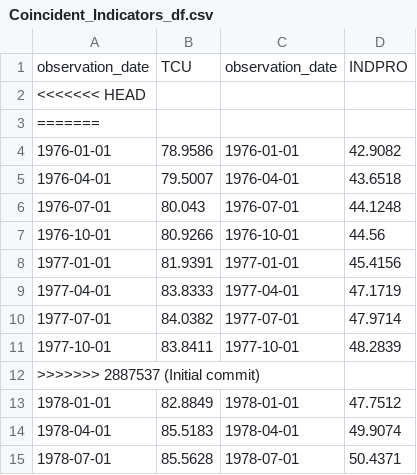
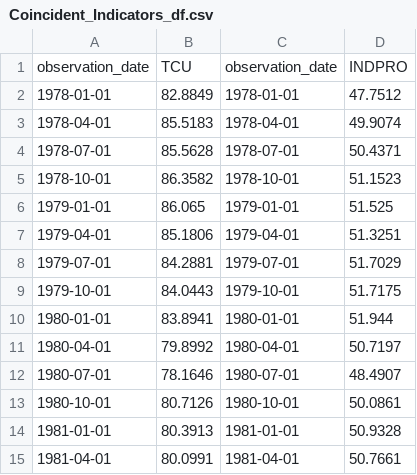
Before and after one commit to Makster04/FINAL_CAPSTONE_PROJECT, a CSV file: Coincident/Coincident_Indicators_df.csv, drawn as a sheet; only a part is shown; the shorter side is filled out with more unchanged rows; the diff names each change by its address in the sheet, - before the commit and + after, or states it on an @@ line.

```diff
--- a/Coincident/Coincident_Indicators_df.csv
+++ b/Coincident/Coincident_Indicators_df.csv
-row 2: <<<<<<< HEAD
-row 3: =======
-row 4: 1976-01-01 | 78.9586 | 1976-01-01 | 42.9082
-row 5: 1976-04-01 | 79.5007 | 1976-04-01 | 43.6518
-row 6: 1976-07-01 | 80.043 | 1976-07-01 | 44.1248
-row 7: 1976-10-01 | 80.9266 | 1976-10-01 | 44.56
-row 8: 1977-01-01 | 81.9391 | 1977-01-01 | 45.4156
-row 9: 1977-04-01 | 83.8333 | 1977-04-01 | 47.1719
-row 10: 1977-07-01 | 84.0382 | 1977-07-01 | 47.9714
-row 11: 1977-10-01 | 83.8411 | 1977-10-01 | 48.2839
-row 12: >>>>>>> 2887537 (Initial commit)
```
Also changed, not shown: Leading/Leading_Indicators_df.csv, Pre_1980_Recession.csv, 8 other files.
